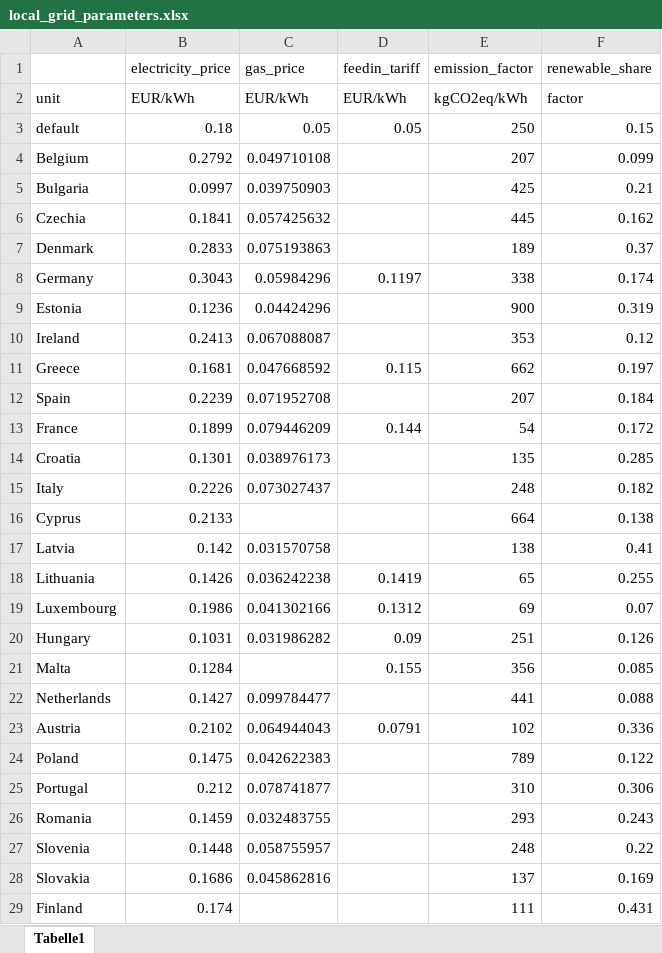
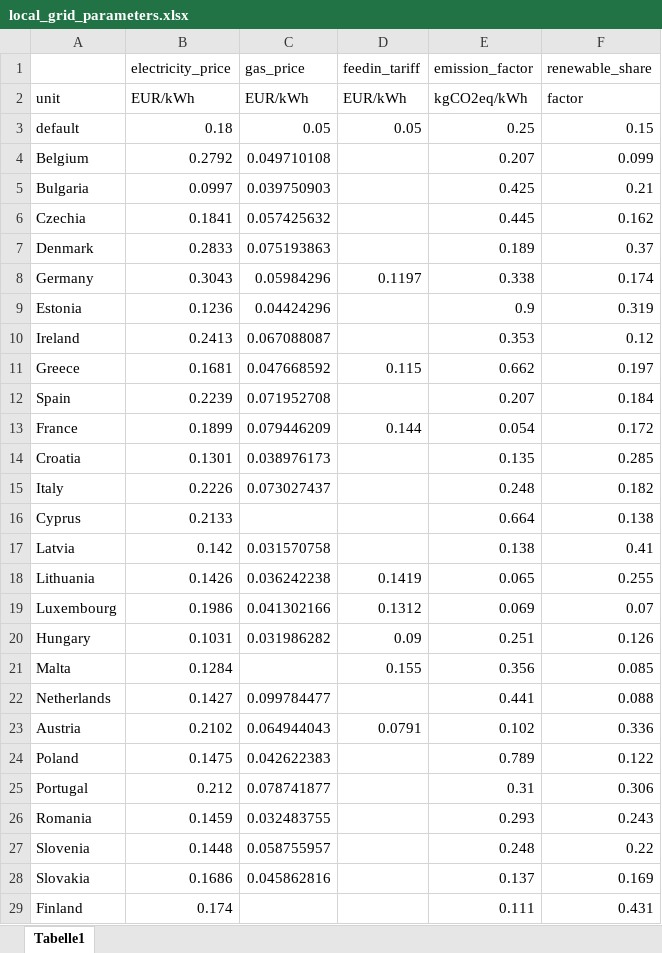
Before and after one commit to greco-project/pvcompare, an Excel workbook: pvcompare/data/static_inputs/local_grid_parameters.xlsx, sheet Tabelle1, drawn as a sheet; only a part is shown; values as stored, in another font and other column widths than the file's, no borders; the diff covers the shown part only; the diff names each change by its address in the sheet, - before the commit and + after, or states it on an @@ line.

Commit message:
Correct emission factors in local_grid_parameters.xlsx

```diff
--- a/pvcompare/data/static_inputs/local_grid_parameters.xlsx (sheet Tabelle1)
+++ b/pvcompare/data/static_inputs/local_grid_parameters.xlsx (sheet Tabelle1)
-E3 (emission_factor): 250
+E3 (emission_factor): 0.25
-E4 (emission_factor): 207
+E4 (emission_factor): 0.207
-E5 (emission_factor): 425
+E5 (emission_factor): 0.425
-E6 (emission_factor): 445
+E6 (emission_factor): 0.445
-E7 (emission_factor): 189
+E7 (emission_factor): 0.189
-E8 (emission_factor): 338
+E8 (emission_factor): 0.338
-E9 (emission_factor): 900
+E9 (emission_factor): 0.9
-E10 (emission_factor): 353
+E10 (emission_factor): 0.353
-E11 (emission_factor): 662
+E11 (emission_factor): 0.662
-E12 (emission_factor): 207
+E12 (emission_factor): 0.207
-E13 (emission_factor): 54
+E13 (emission_factor): 0.054
-E14 (emission_factor): 135
+E14 (emission_factor): 0.135
-E15 (emission_factor): 248
+E15 (emission_factor): 0.248
-E16 (emission_factor): 664
+E16 (emission_factor): 0.664
-E17 (emission_factor): 138
+E17 (emission_factor): 0.138
-E18 (emission_factor): 65
+E18 (emission_factor): 0.065
-E19 (emission_factor): 69
+E19 (emission_factor): 0.069
-E20 (emission_factor): 251
+E20 (emission_factor): 0.251
-E21 (emission_factor): 356
+E21 (emission_factor): 0.356
-E22 (emission_factor): 441
+E22 (emission_factor): 0.441
-E23 (emission_factor): 102
+E23 (emission_factor): 0.102
-E24 (emission_factor): 789
+E24 (emission_factor): 0.789
-E25 (emission_factor): 310
+E25 (emission_factor): 0.31
-E26 (emission_factor): 293
+E26 (emission_factor): 0.293
-E27 (emission_factor): 248
+E27 (emission_factor): 0.248
-E28 (emission_factor): 137
+E28 (emission_factor): 0.137
-E29 (emission_factor): 111
+E29 (emission_factor): 0.111
```
Also changed, not shown: 3 edited cells elsewhere in this sheet, 1 other file.
